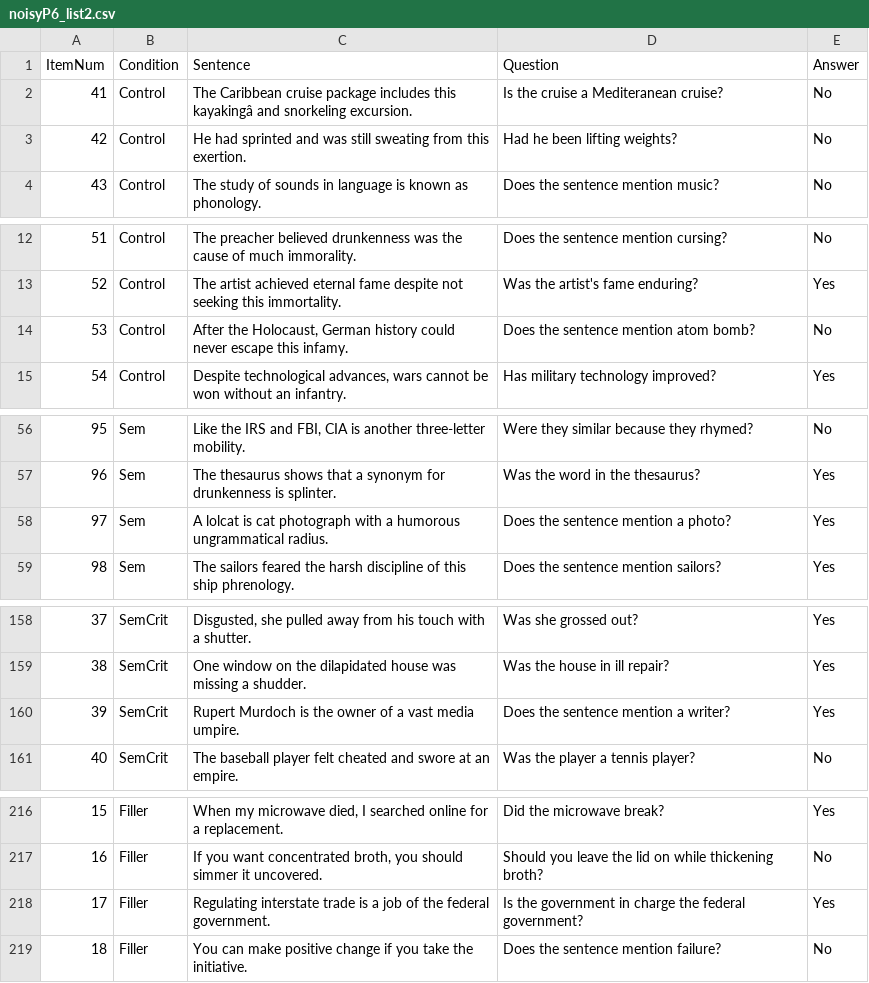
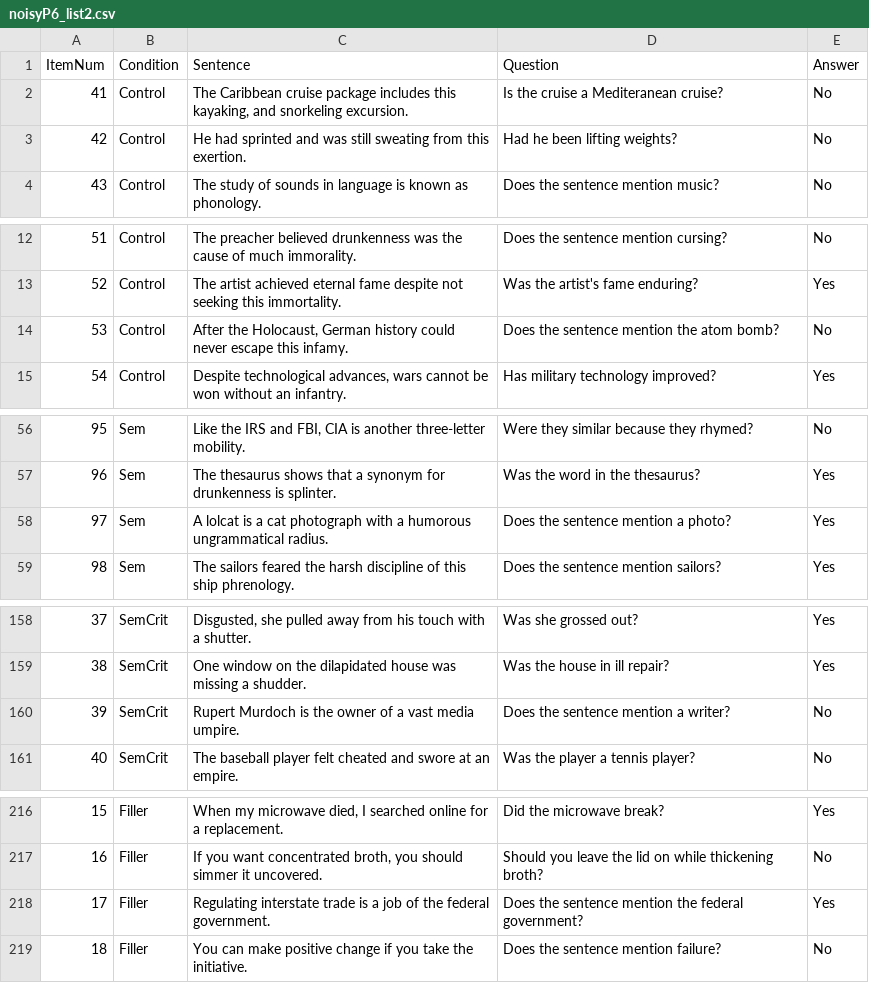
Before and after one commit to goldengua/noisyP6, a CSV file: noisyP6_list2.csv, drawn as a sheet; only a part is shown, gaps mark what is left out; the diff covers the shown part only.

```diff
--- a/noisyP6_list2.csv
+++ b/noisyP6_list2.csv
@@ -1,3 +1,3 @@
 ItemNum,Condition,Sentence,Question,Answer
-41,Control,The Caribbean cruise package includes this kayakingâ and snorkeling excursion.,Is the cruise a Mediteranean cruise?,No
+41,Control,"The Caribbean cruise package includes this kayaking, and snorkeling excursion.",Is the cruise a Mediteranean cruise?,No
 42,Control,He had sprinted and was still sweating from this exertion.,Had he been lifting weights? ,No
@@ -13,3 +13,3 @@ ItemNum,Condition,Sentence,Question,Answer
 52,Control,The artist achieved eternal fame despite not seeking this immortality.,Was the artist's fame enduring? ,Yes
-53,Control,"After the Holocaust, German history could never escape this infamy.",Does the sentence mention atom bomb? ,No
+53,Control,"After the Holocaust, German history could never escape this infamy.",Does the sentence mention the atom bomb? ,No
 54,Control,"Despite technological advances, wars cannot be won without an infantry.",Has military technology improved? ,Yes
@@ -57,3 +57,3 @@ ItemNum,Condition,Sentence,Question,Answer
 96,Sem,The thesaurus shows that a synonym for drunkenness is splinter.,Was the word in the thesaurus? ,Yes
-97,Sem,A lolcat is cat photograph with a humorous ungrammatical radius.,Does the sentence mention a photo? ,Yes
+97,Sem,A lolcat is a cat photograph with a humorous ungrammatical radius.,Does the sentence mention a photo? ,Yes
 98,Sem,The sailors feared the harsh discipline of this ship phrenology.,Does the sentence mention sailors?,Yes
@@ -159,3 +159,3 @@ ItemNum,Condition,Sentence,Question,Answer
 38,SemCrit,One window on the dilapidated house was missing a shudder.,Was the house in ill repair? ,Yes
-39,SemCrit,Rupert Murdoch is the owner of a vast media umpire.,Does the sentence mention a writer? ,Yes
+39,SemCrit,Rupert Murdoch is the owner of a vast media umpire.,Does the sentence mention a writer? ,No
 40,SemCrit,The baseball player felt cheated and swore at an empire.,Was the player a tennis player? ,No
@@ -217,3 +217,3 @@ ItemNum,Condition,Sentence,Question,Answer
 16,Filler,"If you want concentrated broth, you should simmer it uncovered.",Should you leave the lid on while thickening broth? ,No
-17,Filler,Regulating interstate trade is a job of the federal government.,Is the government in charge the federal government? ,Yes
+17,Filler,Regulating interstate trade is a job of the federal government.,Does the sentence mention the federal government?,Yes
 18,Filler,You can make positive change if you take the initiative.,Does the sentence mention failure? ,No
```
Also changed, not shown: 3 edited cells elsewhere in this file, noisyP6_list1.csv, noisyP6_list4.csv, 6 other files.
